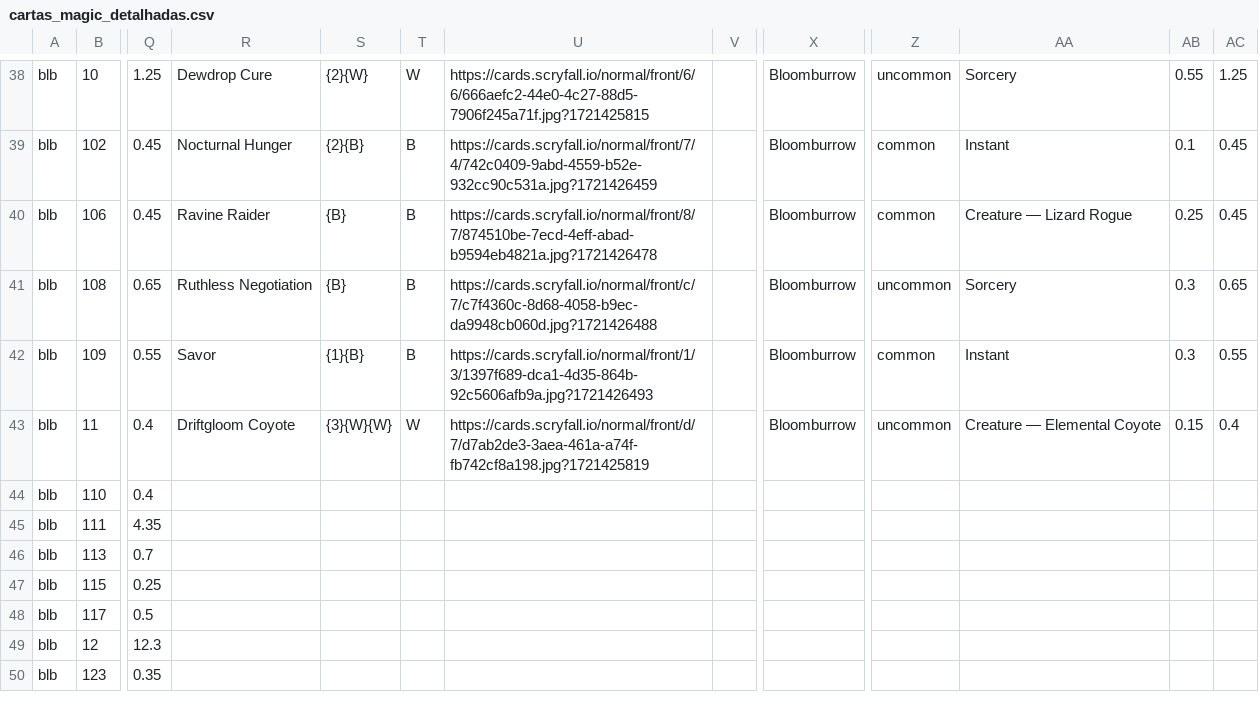
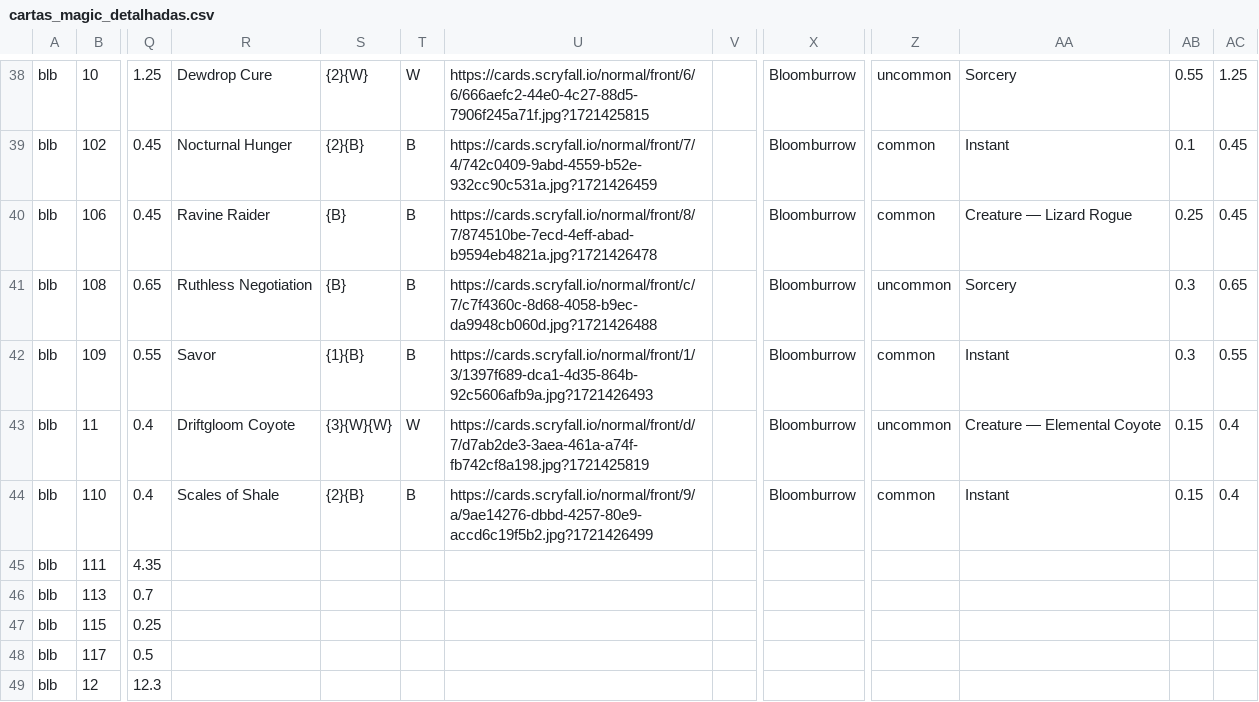
Before and after one commit to a-ruivo/mtg-cards-price-via-scryfall-api, a CSV file: cartas_magic_detalhadas.csv, drawn as a sheet; only a part is shown, gaps mark what is left out; the shorter side is filled out with more unchanged rows; the diff names each change by its address in the sheet, - before the commit and + after, or states it on an @@ line.

Commit message:
Substituição completa via Streamlit

```diff
--- a/cartas_magic_detalhadas.csv
+++ b/cartas_magic_detalhadas.csv
-R44: (empty)
+R44: Scales of Shale
-S44: (empty)
+S44: {2}{B}
-T44: (empty)
+T44: B
-U44: (empty)
+U44: https://cards.scryfall.io/normal/front/9/a/9ae14276-dbbd-4257-80e9-accd6c19f5b2.jpg?1721426499
-X44: (empty)
+X44: Bloomburrow
-Z44: (empty)
+Z44: common
-AA44: (empty)
+AA44: Instant
-AB44: (empty)
+AB44: 0.15
-AC44: (empty)
+AC44: 0.4
```
